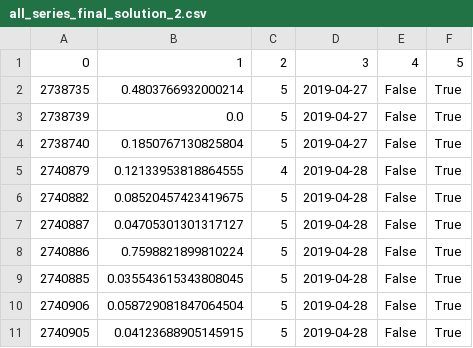
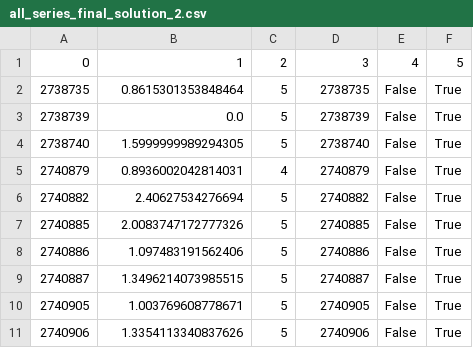
Before and after one commit to MarcosAugusto47/soccer-betting-strategy, a CSV file: experiments/all_series_final_solution_2.csv, drawn as a sheet.

```diff
--- a/experiments/all_series_final_solution_2.csv
+++ b/experiments/all_series_final_solution_2.csv
@@ -1,11 +1,11 @@
 0,1,2,3,4,5
-2738735,0.4803766932000214,5,2019-04-27,False,True
-2738739,0.0,5,2019-04-27,False,True
-2738740,0.1850767130825804,5,2019-04-27,False,True
-2740879,0.12133953818864555,4,2019-04-28,False,True
-2740882,0.08520457423419675,5,2019-04-28,False,True
-2740887,0.04705301301317127,5,2019-04-28,False,True
-2740886,0.7598821899810224,5,2019-04-28,False,True
-2740885,0.035543615343808045,5,2019-04-28,False,True
-2740906,0.058729081847064504,5,2019-04-28,False,True
-2740905,0.04123688905145915,5,2019-04-28,False,True
+2738735,0.8615301353848464,5,2738735,False,True
+2738739,0.0,5,2738739,False,True
+2738740,1.5999999989294305,5,2738740,False,True
+2740879,0.8936002042814031,4,2740879,False,True
+2740882,2.40627534276694,5,2740882,False,True
+2740885,2.0083747172777326,5,2740885,False,True
+2740886,1.097483191562406,5,2740886,False,True
+2740887,1.3496214073985515,5,2740887,False,True
+2740905,1.003769608778671,5,2740905,False,True
+2740906,1.3354113340837626,5,2740906,False,True
```
Also changed, not shown: 5 other files.
